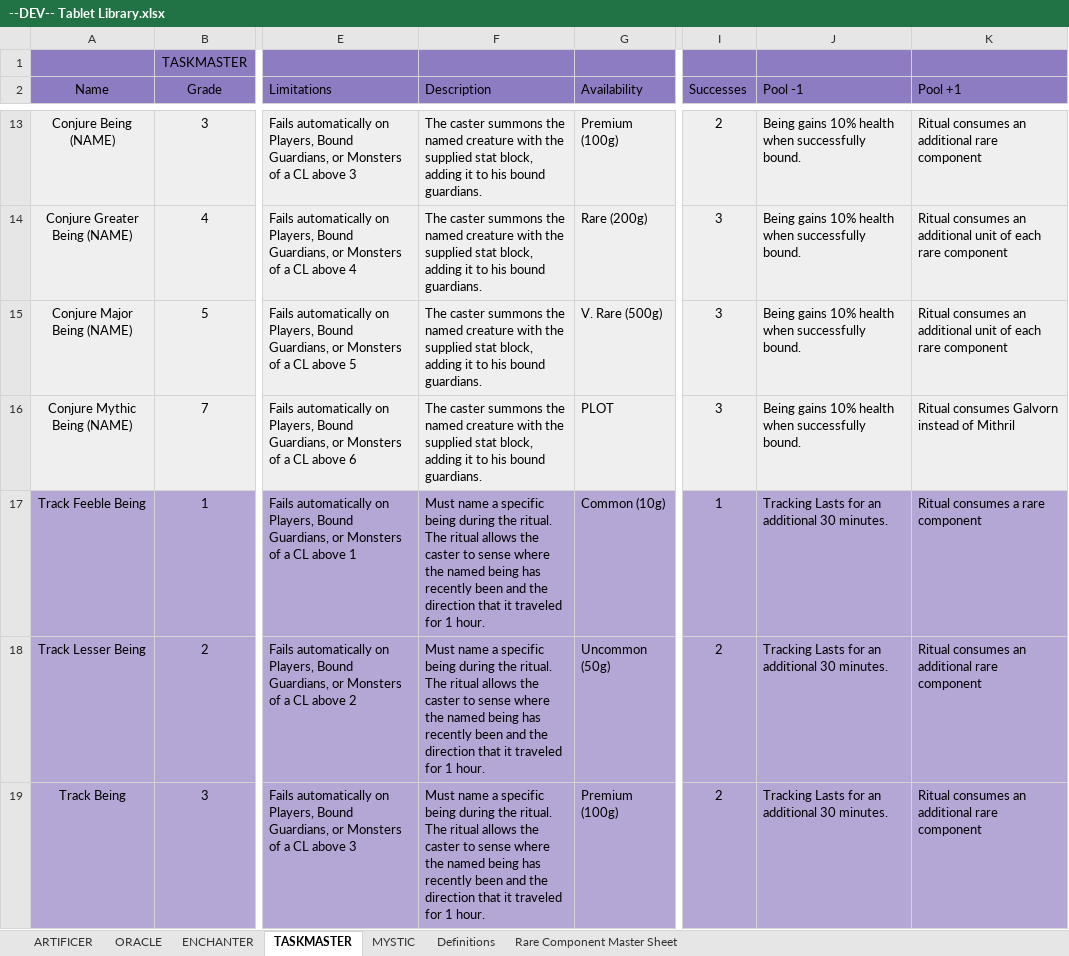
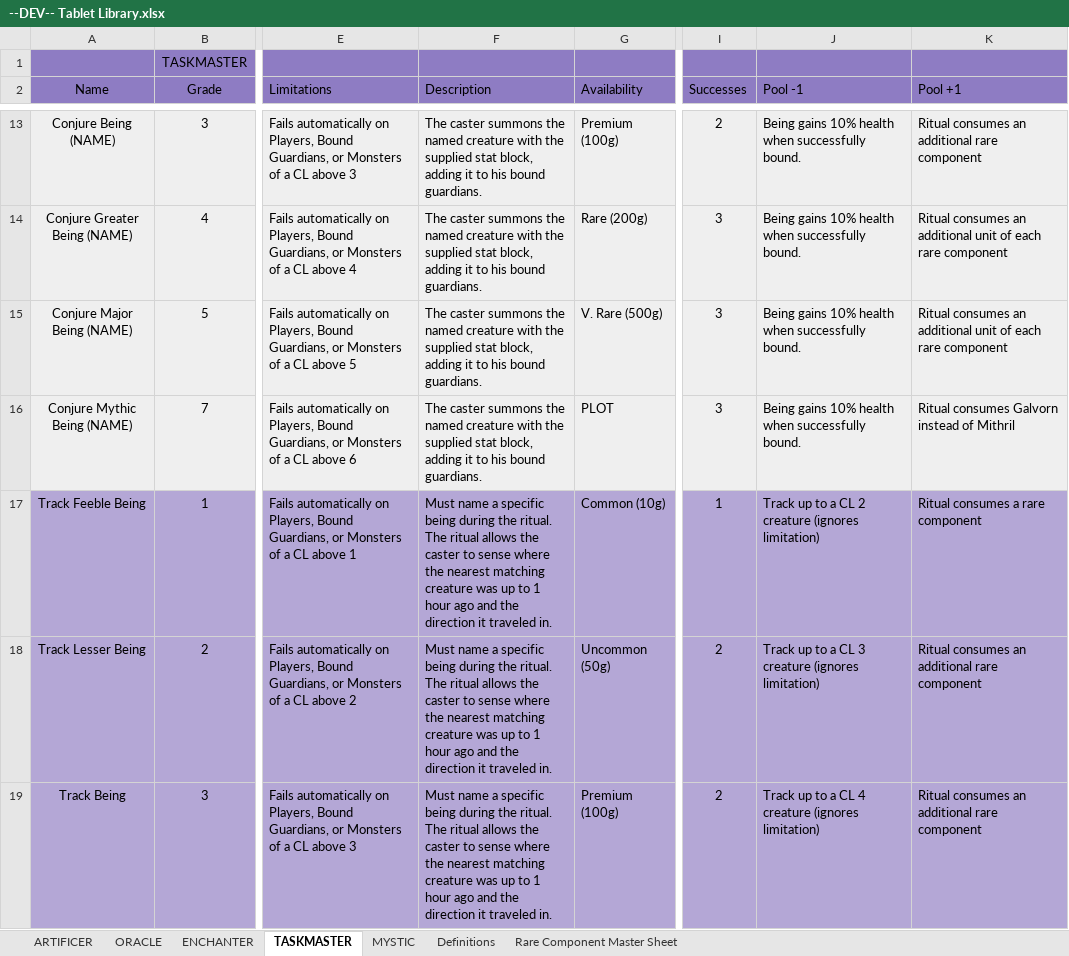
Before and after one commit to awar2170/five-pillars-data, an Excel workbook: Tablet/input/--DEV-- Tablet Library.xlsx, sheet TASKMASTER, drawn as a sheet; only a part is shown, gaps mark what is left out; values as stored, in another font and other column widths than the file's, no borders; the diff covers the shown part only; the diff names each change by its address in the sheet, - before the commit and + after, or states it on an @@ line.

```diff
--- a/Tablet/input/--DEV-- Tablet Library.xlsx (sheet TASKMASTER)
+++ b/Tablet/input/--DEV-- Tablet Library.xlsx (sheet TASKMASTER)
-F17:F19 (Description): …where the named being has recently been and the direction that it traveled for 1 hour.
+F17:F19 (Description): …where the nearest matching creature was up to 1 hour ago and the direction it traveled in.
-J17 (Pool -1): Tracking Lasts for an additional 30 minutes.
+J17 (Pool -1): Track up to a CL 2 creature (ignores limitation)
-J18 (Pool -1): Tracking Lasts for an additional 30 minutes.
+J18 (Pool -1): Track up to a CL 3 creature (ignores limitation)
-J19 (Pool -1): Tracking Lasts for an additional 30 minutes.
+J19 (Pool -1): Track up to a CL 4 creature (ignores limitation)
```
Also changed, not shown: 24 edited cells and cell formats elsewhere in this sheet, sheet MYSTIC, sheet ARTIFICER, sheet ENCHANTER, hidden cells, charts or pictures.
